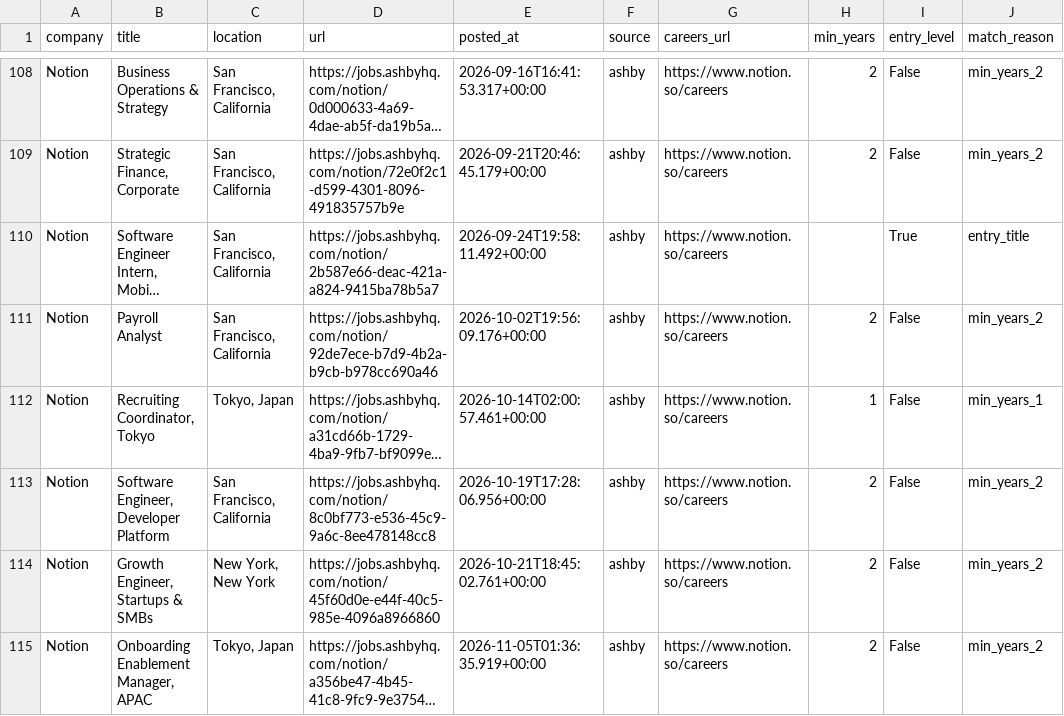
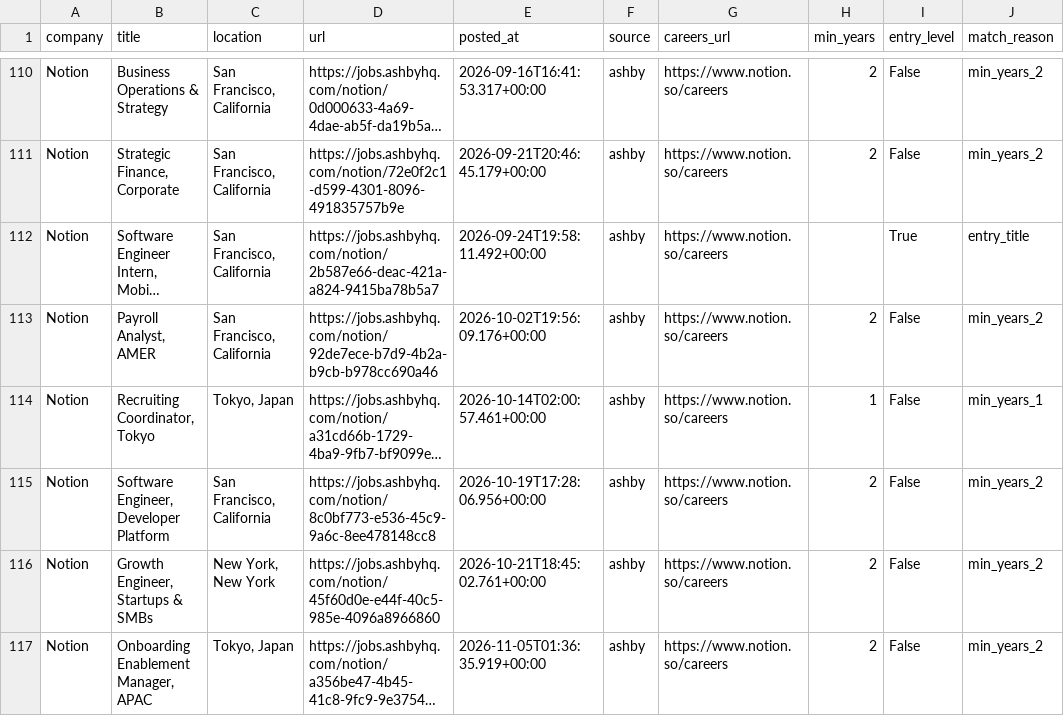
Before and after one commit to zachrosenblum/AI-Job-Board, a CSV file: New project/output/jobs.csv, drawn as a sheet; only a part is shown, gaps mark what is left out; long unchanged cells end in …; addresses are those after the commit; the diff covers the shown part only; the diff names each change by its address in the sheet, - before the commit and + after, or states it on an @@ line.

```diff
--- a/New project/output/jobs.csv
+++ b/New project/output/jobs.csv
-B113 (title): Payroll Analyst
+B113 (title): Payroll Analyst, AMER
```
Also changed, not shown: 5 added rows, 1 removed row, 1 moved row and 1 edited cell elsewhere in this file, 2 other files.
